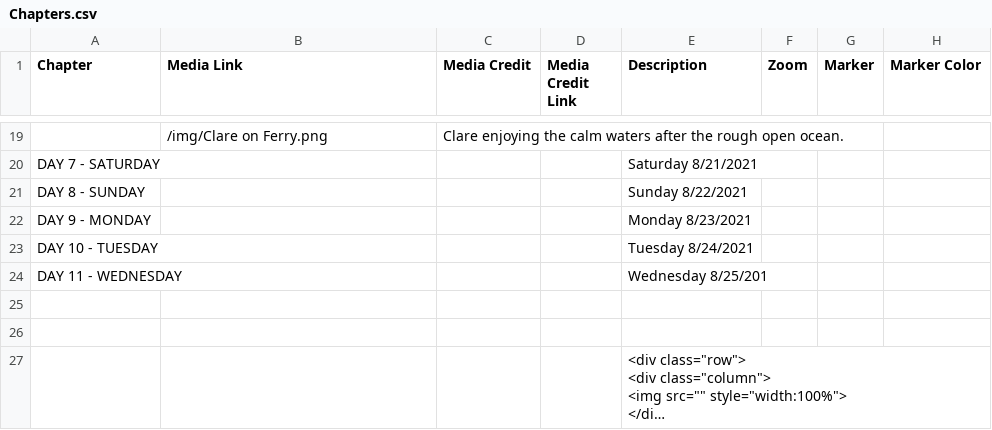
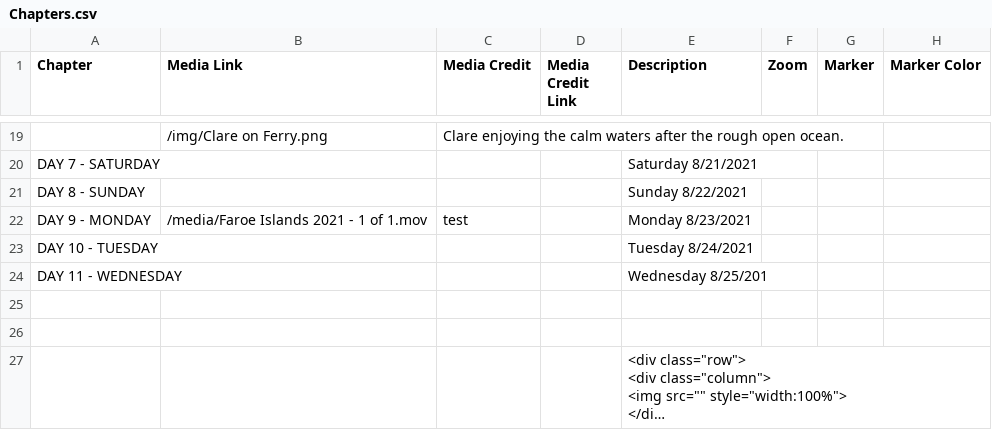
Before and after one commit to Dalbinator/Dalbinator.github.io, a CSV file: csv/Chapters.csv, drawn as a sheet; only a part is shown, gaps mark what is left out; long unchanged cells end in …; the diff names each change by its address in the sheet, - before the commit and + after, or states it on an @@ line.

Commit message:
attempted video

```diff
--- a/csv/Chapters.csv
+++ b/csv/Chapters.csv
-B22 (Media Link): (empty)
+B22 (Media Link): /media/Faroe Islands 2021 - 1 of 1.mov
-C22 (Media Credit): (empty)
+C22 (Media Credit): test
```
